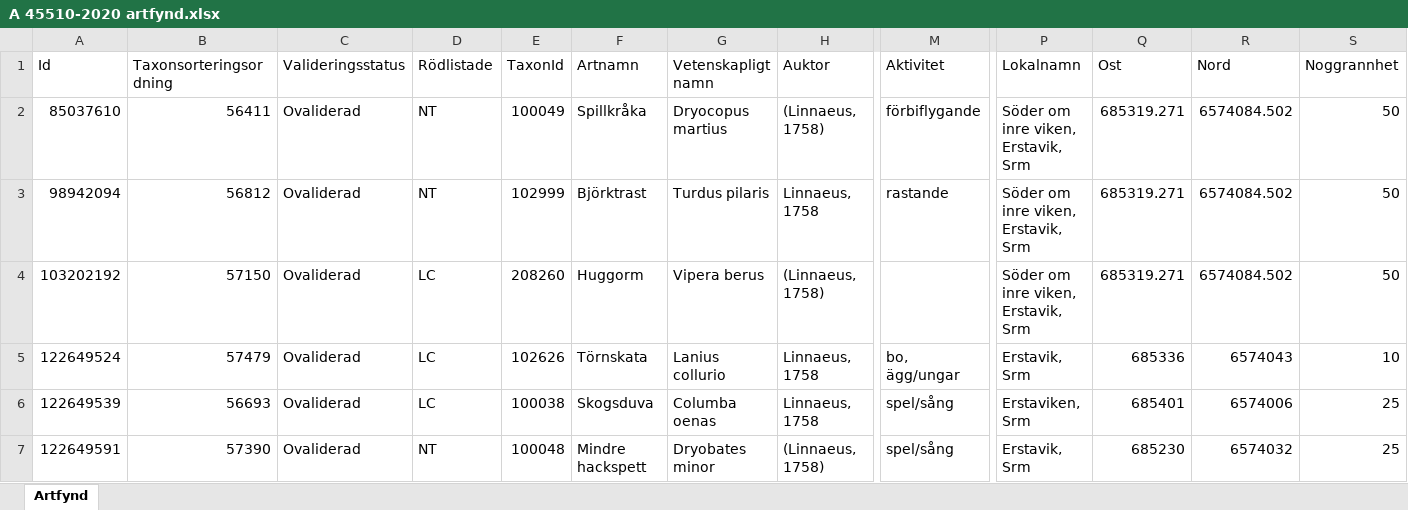
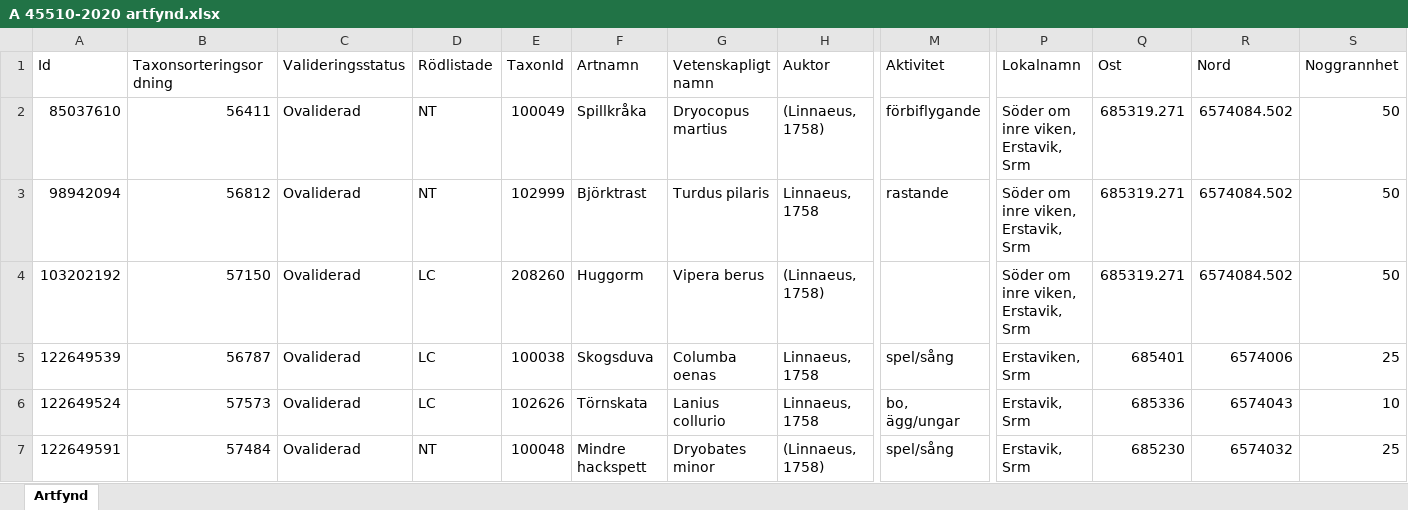
Before and after one commit to klasma/Logging_0182, an Excel workbook: artfynd/A 45510-2020 artfynd.xlsx, sheet Artfynd, drawn as a sheet; only a part is shown, gaps mark what is left out; values as stored, in another font and other column widths than the file's, no borders; removed rows and columns are numbered as before the commit, all else as after; rows hold the shown columns only; the diff names each change by its address in the sheet, - before the commit and + after, or states it on an @@ line.

```diff
--- a/artfynd/A 45510-2020 artfynd.xlsx (sheet Artfynd)
+++ b/artfynd/A 45510-2020 artfynd.xlsx (sheet Artfynd)
+row 5: 122649539 | 56787 | Ovaliderad | LC | 100038 | Skogsduva | Columba oenas | Linnaeus, 1758 | spel/sång | Erstaviken, Srm | 685401 | 6574006 | 25
-B6 (Taxonsorteringsordning): 57479
+B6 (Taxonsorteringsordning): 57573
-row 6: 122649539 | 56693 | Ovaliderad | LC | 100038 | Skogsduva | Columba oenas | Linnaeus, 1758 | spel/sång | Erstaviken, Srm | 685401 | 6574006 | 25
-B7 (Taxonsorteringsordning): 57390
+B7 (Taxonsorteringsordning): 57484
```
Also changed, not shown: artfynd/A 18280-2021 artfynd.xlsx, artfynd/A 21853-2022 artfynd.xlsx, 22 other files.
